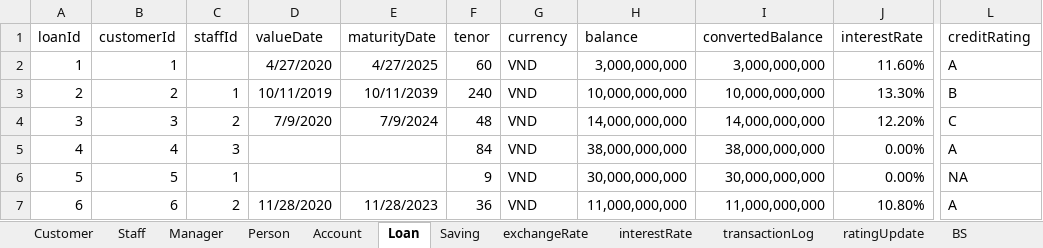
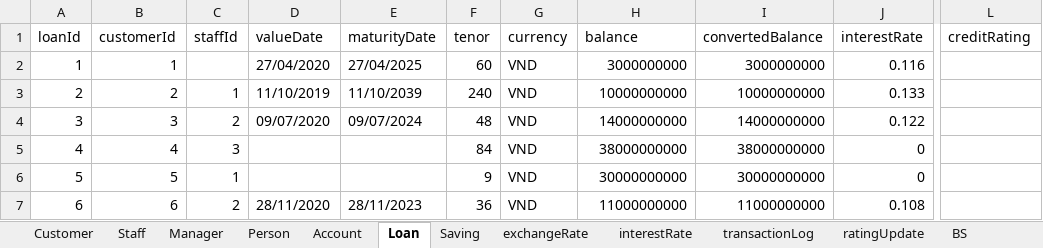
Before and after one commit to nguyenhuybinh2604/nguyenhuybinh2604.github.io, an Excel workbook: java/project-JavaBank/out/production/project-JavaBank/io/data.xlsx, sheet Loan, drawn as a sheet; only a part is shown, gaps mark what is left out; values as stored, in another font and other column widths than the file's, no borders; the diff covers the shown part only; the diff names each change by its address in the sheet, - before the commit and + after, or states it on an @@ line.

```diff
--- a/java/project-JavaBank/out/production/project-JavaBank/io/data.xlsx (sheet Loan)
+++ b/java/project-JavaBank/out/production/project-JavaBank/io/data.xlsx (sheet Loan)
-D2 (valueDate): 4/27/2020
+D2 (valueDate): 27/04/2020
-E2 (maturityDate): 4/27/2025
+E2 (maturityDate): 27/04/2025
-H2 (balance): 3,000,000,000
+H2 (balance): 3000000000
-I2 (convertedBalance): 3,000,000,000
+I2 (convertedBalance): 3000000000
-J2 (interestRate): 11.60%
+J2 (interestRate): 0.116
-L2 (creditRating): A
+L2 (creditRating): (empty)
-D3 (valueDate): 10/11/2019
+D3 (valueDate): 11/10/2019
-E3 (maturityDate): 10/11/2039
+E3 (maturityDate): 11/10/2039
-H3 (balance): 10,000,000,000
+H3 (balance): 10000000000
-I3 (convertedBalance): 10,000,000,000
+I3 (convertedBalance): 10000000000
-J3 (interestRate): 13.30%
+J3 (interestRate): 0.133
-L3 (creditRating): B
+L3 (creditRating): (empty)
-D4 (valueDate): 7/9/2020
+D4 (valueDate): 09/07/2020
-E4 (maturityDate): 7/9/2024
+E4 (maturityDate): 09/07/2024
-H4 (balance): 14,000,000,000
+H4 (balance): 14000000000
-I4 (convertedBalance): 14,000,000,000
+I4 (convertedBalance): 14000000000
-J4 (interestRate): 12.20%
+J4 (interestRate): 0.122
-L4 (creditRating): C
+L4 (creditRating): (empty)
-H5 (balance): 38,000,000,000
+H5 (balance): 38000000000
-I5 (convertedBalance): 38,000,000,000
+I5 (convertedBalance): 38000000000
-J5:J6 (interestRate): 0.00%
+J5:J6 (interestRate): 0
-L5 (creditRating): A
+L5 (creditRating): (empty)
-H6 (balance): 30,000,000,000
+H6 (balance): 30000000000
-I6 (convertedBalance): 30,000,000,000
+I6 (convertedBalance): 30000000000
-L6 (creditRating): NA
+L6 (creditRating): (empty)
-D7 (valueDate): 11/28/2020
+D7 (valueDate): 28/11/2020
-E7 (maturityDate): 11/28/2023
+E7 (maturityDate): 28/11/2023
-H7 (balance): 11,000,000,000
+H7 (balance): 11000000000
-I7 (convertedBalance): 11,000,000,000
+I7 (convertedBalance): 11000000000
-J7 (interestRate): 10.80%
+J7 (interestRate): 0.108
-L7 (creditRating): A
+L7 (creditRating): (empty)
```
Also changed, not shown: 72 edited cells elsewhere in this sheet, sheet interestRate, sheet Account, sheet Saving, sheet BS, sheet Person, sheet Customer, 5 more sheets, java/project-JavaBank/data.xlsx, 13 other files.
